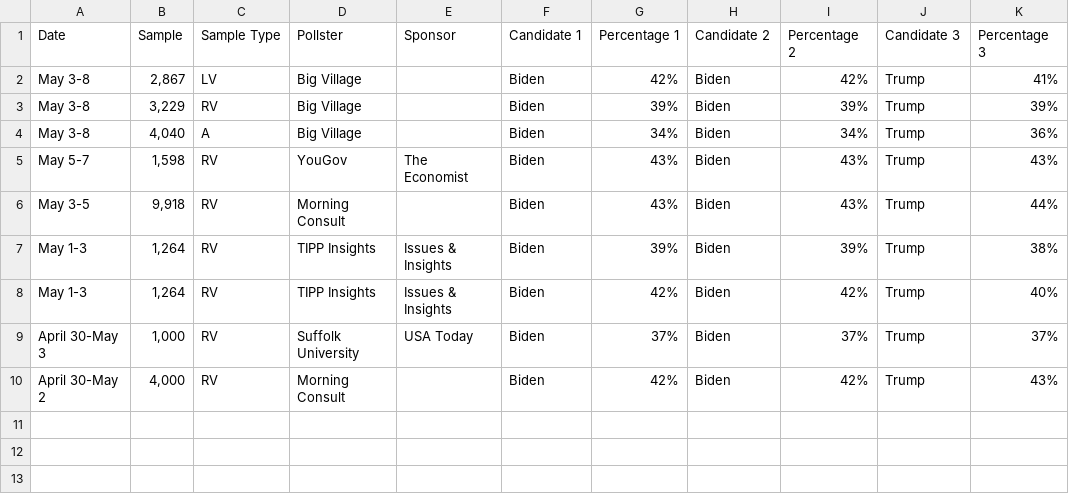
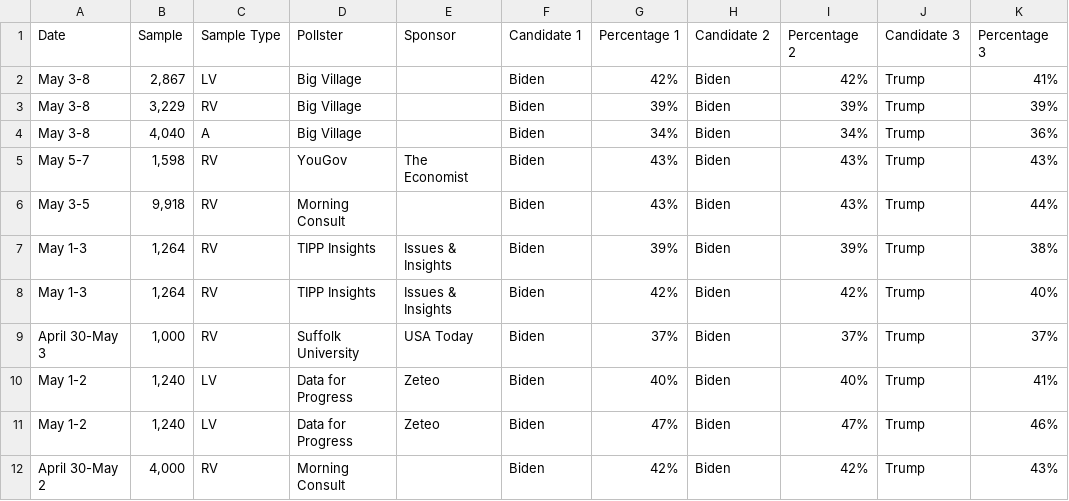
Before and after one commit to bi-cnc/USA_president_2024, a CSV file: scraped.csv, drawn as a sheet.

Commit message:
Update scraped.csv

```diff
--- a/scraped.csv
+++ b/scraped.csv
@@ -9,2 +9,4 @@ May 1-3,"1,264",RV,TIPP Insights,Issues & Insights,Biden,42%,Biden,42%,Trump,40%
 April 30-May 3,"1,000",RV,Suffolk University,USA Today,Biden,37%,Biden,37%,Trump,37%
+May 1-2,"1,240",LV,Data for Progress,Zeteo,Biden,40%,Biden,40%,Trump,41%
+May 1-2,"1,240",LV,Data for Progress,Zeteo,Biden,47%,Biden,47%,Trump,46%
 April 30-May 2,"4,000",RV,Morning Consult,,Biden,42%,Biden,42%,Trump,43%
```
